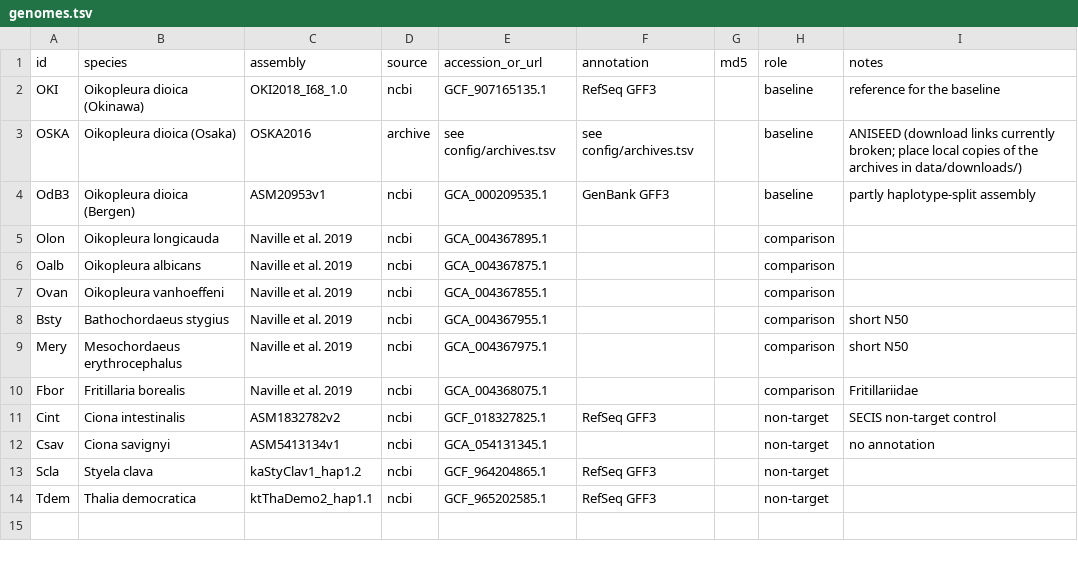
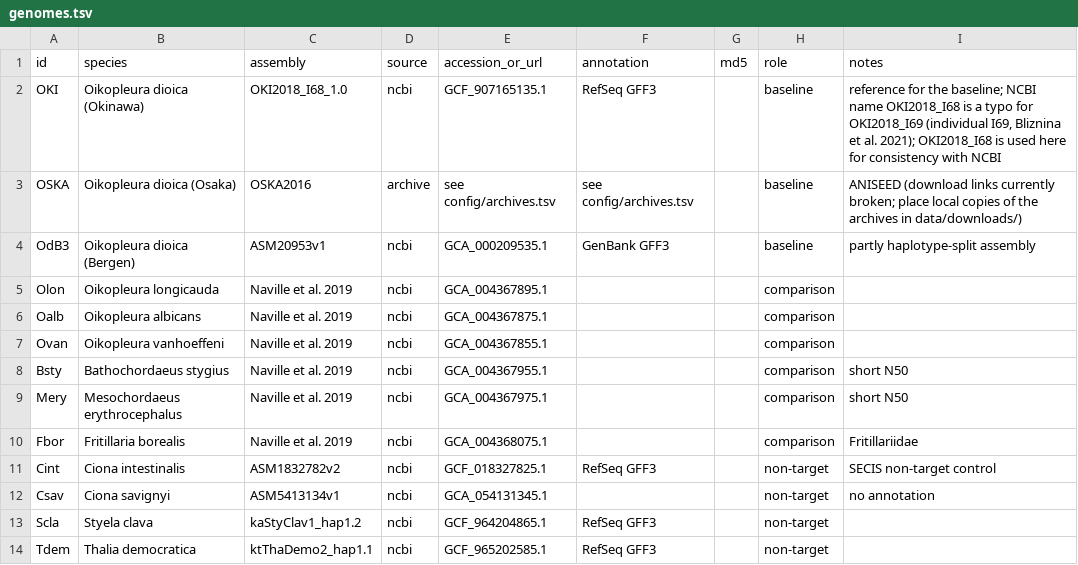
Before and after one commit to oist/LuscombeU_Oikopleura_Selenoproteins, a TSV file: config/genomes.tsv, drawn as a sheet.

```diff
--- a/config/genomes.tsv
+++ b/config/genomes.tsv
@@ -1,3 +1,3 @@
 id	species	assembly	source	accession_or_url	annotation	md5	role	notes
-OKI	Oikopleura dioica (Okinawa)	OKI2018_I68_1.0	ncbi	GCF_907165135.1	RefSeq GFF3		baseline	reference for the baseline
+OKI	Oikopleura dioica (Okinawa)	OKI2018_I68_1.0	ncbi	GCF_907165135.1	RefSeq GFF3		baseline	reference for the baseline; NCBI name OKI2018_I68 is a typo for OKI2018_I69 (individual I69, Bliznina et al. 2021); OKI2018_I68 is used here for consistency with NCBI
 OSKA	Oikopleura dioica (Osaka)	OSKA2016	archive	see config/archives.tsv	see config/archives.tsv		baseline	ANISEED (download links currently broken; place local copies of the archives in data/downloads/)
```
Also changed, not shown: 2 other files.
